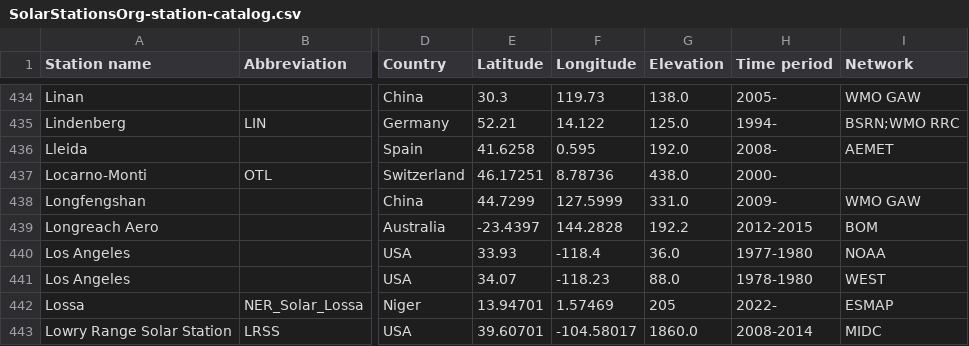
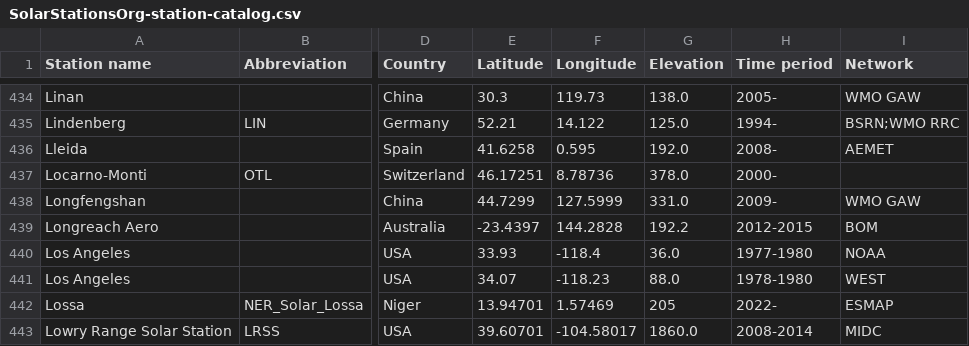
Before and after one commit to AssessingSolar/solarstations, a CSV file: _downloads/f85f41dda48ab008055bbfad91e578b2/SolarStationsOrg-station-catalog.csv, drawn as a sheet; only a part is shown, gaps mark what is left out; the diff names each change by its address in the sheet, - before the commit and + after, or states it on an @@ line.

```diff
--- a/_downloads/f85f41dda48ab008055bbfad91e578b2/SolarStationsOrg-station-catalog.csv
+++ b/_downloads/f85f41dda48ab008055bbfad91e578b2/SolarStationsOrg-station-catalog.csv
-G437 (Elevation): 438.0
+G437 (Elevation): 378.0
```
Also changed, not shown: 14 other files.
